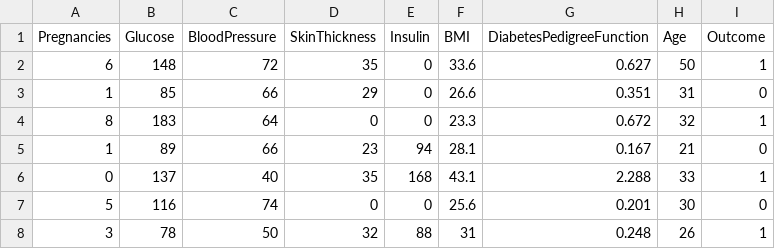
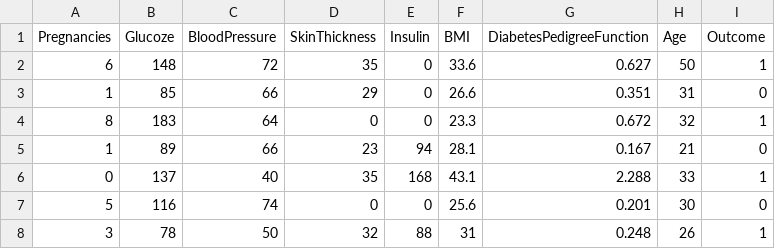
Before and after one commit to jacaceresf/thesis-dev, a CSV file: experiments/datasets/diabetes.csv, drawn as a sheet; only a part is shown.

Commit message:
Add datasets

```diff
--- a/experiments/datasets/diabetes.csv
+++ b/experiments/datasets/diabetes.csv
@@ -1,2 +1,2 @@
-Pregnancies,Glucose,BloodPressure,SkinThickness,Insulin,BMI,DiabetesPedigreeFunction,Age,Outcome
+Pregnancies,Glucoze,BloodPressure,SkinThickness,Insulin,BMI,DiabetesPedigreeFunction,Age,Outcome
 6,148,72,35,0,33.6,0.627,50,1
```
Also changed, not shown: 23 other files.
